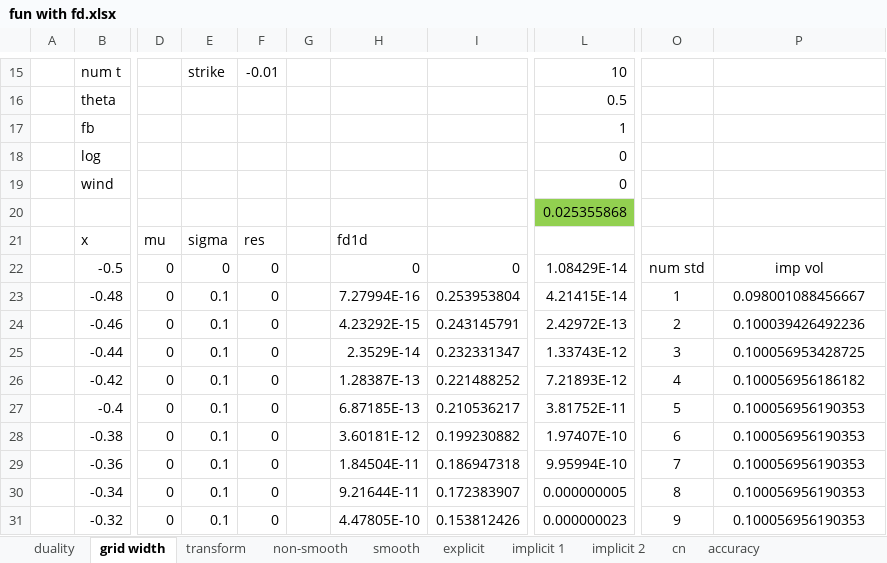
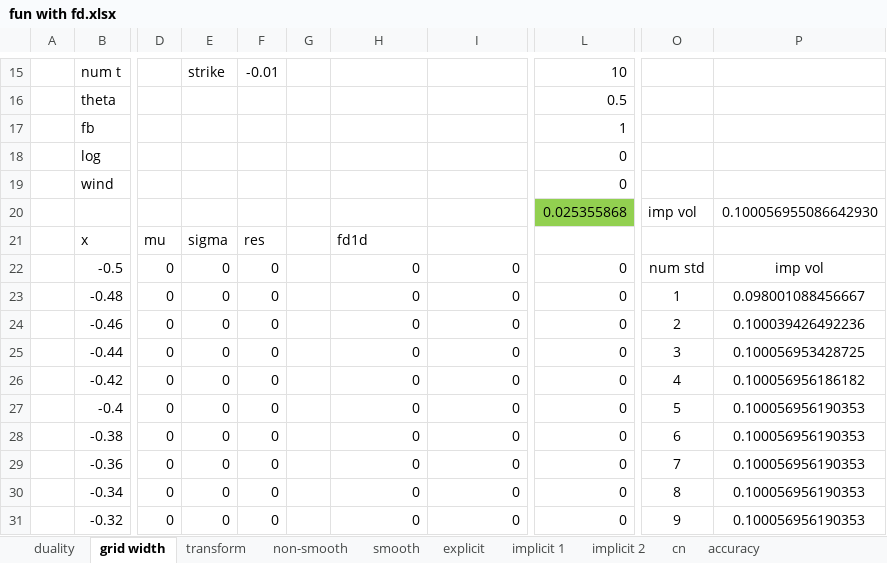
Before and after one commit to brnohu/CompFin, an Excel workbook: Week 4/fun with fd.xlsx, sheet grid width, drawn as a sheet; only a part is shown, gaps mark what is left out; values as stored, in another font and other column widths than the file's, no borders; charts and pictures not drawn; the diff covers the shown part only; the diff names each change by its address in the sheet, - before the commit and + after, or states it on an @@ line.

```diff
--- a/Week 4/fun with fd.xlsx (sheet grid width)
+++ b/Week 4/fun with fd.xlsx (sheet grid width)
-O20: (empty)
+O20: imp vol
-P20: (empty)
+P20: 0.100056955086642930
-L22: 1.08429E-14
+L22: 0
-E23:E31: 0.1
+E23:E31: 0
-H23: 7.27994E-16
+H23: 0
-I23: 0.253953804
+I23: 0
-L23: 4.21415E-14
+L23: 0
-H24: 4.23292E-15
+H24: 0
-I24: 0.243145791
+I24: 0
-L24: 2.42972E-13
+L24: 0
-H25: 2.3529E-14
+H25: 0
-I25: 0.232331347
+I25: 0
-L25: 1.33743E-12
+L25: 0
-H26: 1.28387E-13
+H26: 0
-I26: 0.221488252
+I26: 0
-L26: 7.21893E-12
+L26: 0
-H27: 6.87185E-13
+H27: 0
-I27: 0.210536217
+I27: 0
-L27: 3.81752E-11
+L27: 0
-H28: 3.60181E-12
+H28: 0
-I28: 0.199230882
+I28: 0
-L28: 1.97407E-10
+L28: 0
-H29: 1.84504E-11
+H29: 0
-I29: 0.186947318
+I29: 0
-L29: 9.95994E-10
+L29: 0
-H30: 9.21644E-11
+H30: 0
-I30: 0.172383907
+I30: 0
-L30: 0.000000005
+L30: 0
-H31: 4.47805E-10
+H31: 0
-I31: 0.153812426
+I31: 0
-L31: 0.000000023
+L31: 0
```
Also changed, not shown: 90 edited cells elsewhere in this sheet, sheet accuracy, sheet implicit 2, sheet duality, sheet non-smooth, sheet smooth, charts or pictures, 10 other files.
